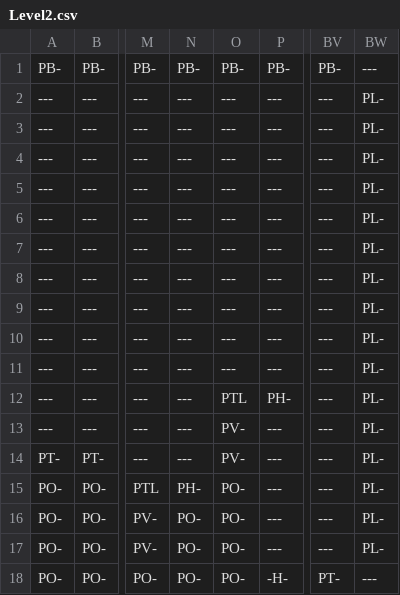
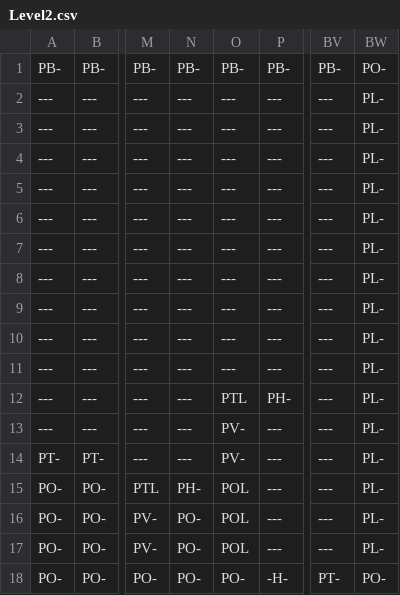
Before and after one commit to wayne-dillon/NewGame, a CSV file: NewGame/Source/Content/Levels/Level2.csv, drawn as a sheet; only a part is shown, gaps mark what is left out; the diff names each change by its address in the sheet, - before the commit and + after, or states it on an @@ line.

```diff
--- a/NewGame/Source/Content/Levels/Level2.csv
+++ b/NewGame/Source/Content/Levels/Level2.csv
-BW1: ---
+BW1: PO-
-O15:O17: PO-
+O15:O17: POL
-BW18: ---
+BW18: PO-
```
Also changed, not shown: NewGame/Source/Content/Levels/Level1.csv, NewGame/Source/Content/Levels/Level3.csv, 5 other files.
